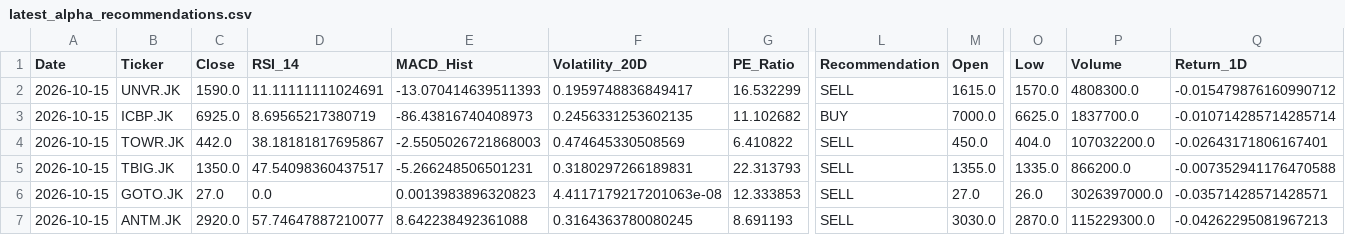
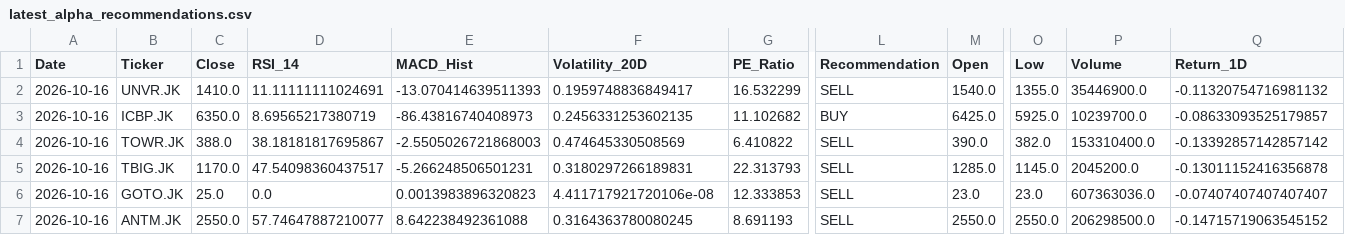
Before and after one commit to Ifan-Apres/stock-market-recommendation, a CSV file: data/processed/latest_alpha_recommendations.csv, drawn as a sheet; only a part is shown, gaps mark what is left out; the diff covers the shown part only; the diff names each change by its address in the sheet, - before the commit and + after, or states it on an @@ line.

```diff
--- a/data/processed/latest_alpha_recommendations.csv
+++ b/data/processed/latest_alpha_recommendations.csv
-A2:A7 (Date): 2026-10-15
+A2:A7 (Date): 2026-10-16
-C2 (Close): 1590.0
+C2 (Close): 1410.0
-M2 (Open): 1615.0
+M2 (Open): 1540.0
-O2 (Low): 1570.0
+O2 (Low): 1355.0
-P2 (Volume): 4808300.0
+P2 (Volume): 35446900.0
-Q2 (Return_1D): -0.015479876160990712
+Q2 (Return_1D): -0.11320754716981132
-C3 (Close): 6925.0
+C3 (Close): 6350.0
-M3 (Open): 7000.0
+M3 (Open): 6425.0
-O3 (Low): 6625.0
+O3 (Low): 5925.0
-P3 (Volume): 1837700.0
+P3 (Volume): 10239700.0
-Q3 (Return_1D): -0.010714285714285714
+Q3 (Return_1D): -0.08633093525179857
-C4 (Close): 442.0
+C4 (Close): 388.0
-M4 (Open): 450.0
+M4 (Open): 390.0
-O4 (Low): 404.0
+O4 (Low): 382.0
-P4 (Volume): 107032200.0
+P4 (Volume): 153310400.0
-Q4 (Return_1D): -0.02643171806167401
+Q4 (Return_1D): -0.13392857142857142
-C5 (Close): 1350.0
+C5 (Close): 1170.0
-M5 (Open): 1355.0
+M5 (Open): 1285.0
-O5 (Low): 1335.0
+O5 (Low): 1145.0
-P5 (Volume): 866200.0
+P5 (Volume): 2045200.0
-Q5 (Return_1D): -0.007352941176470588
+Q5 (Return_1D): -0.13011152416356878
-C6 (Close): 27.0
+C6 (Close): 25.0
-F6 (Volatility_20D): 4.4117179217201063e-08
+F6 (Volatility_20D): 4.411717921720106e-08
-M6 (Open): 27.0
+M6 (Open): 23.0
-O6 (Low): 26.0
+O6 (Low): 23.0
-P6 (Volume): 3026397000.0
+P6 (Volume): 607363036.0
-Q6 (Return_1D): -0.03571428571428571
+Q6 (Return_1D): -0.07407407407407407
-C7 (Close): 2920.0
+C7 (Close): 2550.0
-M7 (Open): 3030.0
+M7 (Open): 2550.0
-O7 (Low): 2870.0
+O7 (Low): 2550.0
-P7 (Volume): 115229300.0
+P7 (Volume): 206298500.0
-Q7 (Return_1D): -0.04262295081967213
+Q7 (Return_1D): -0.14715719063545152
```
Also changed, not shown: 23 edited cells elsewhere in this file, data/processed/latest_alpha_recommendations_dividend.csv, data/processed/latest_alpha_recommendations_favorites.csv, 6 other files.
